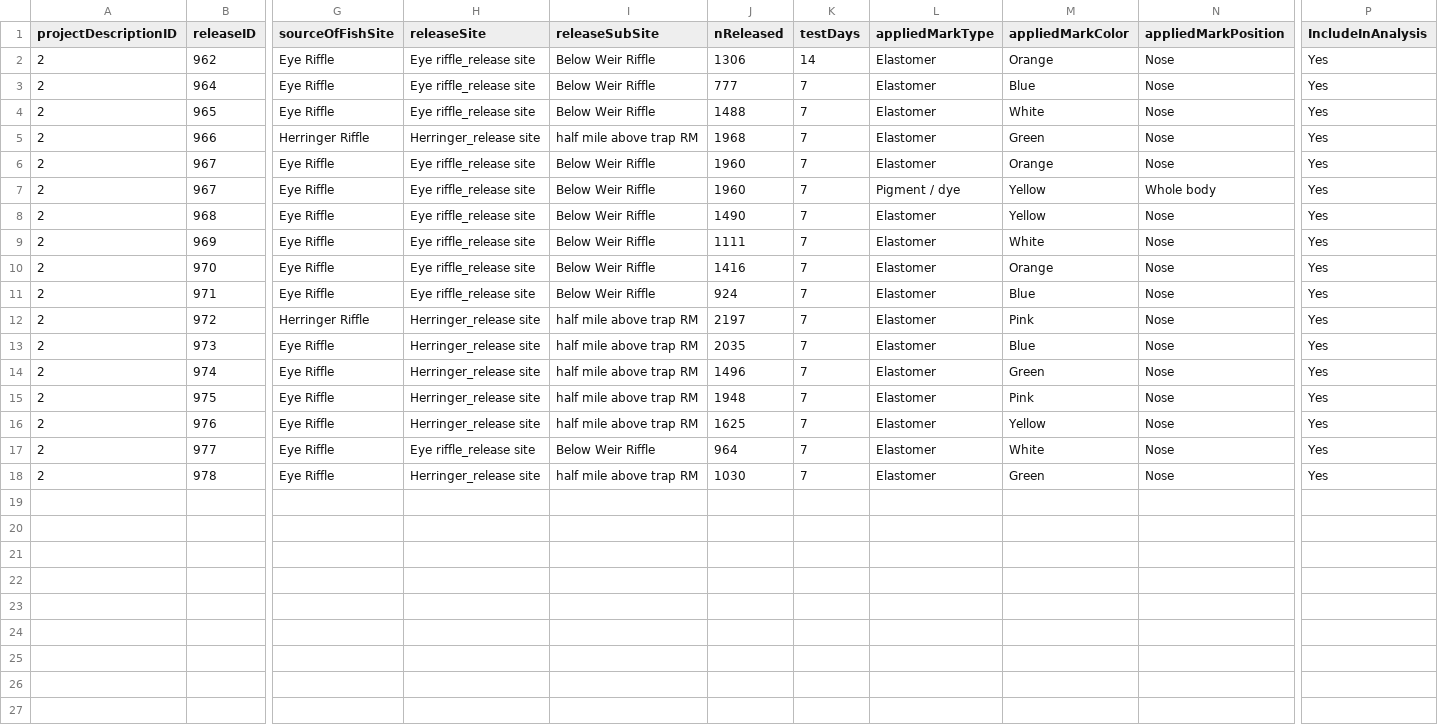
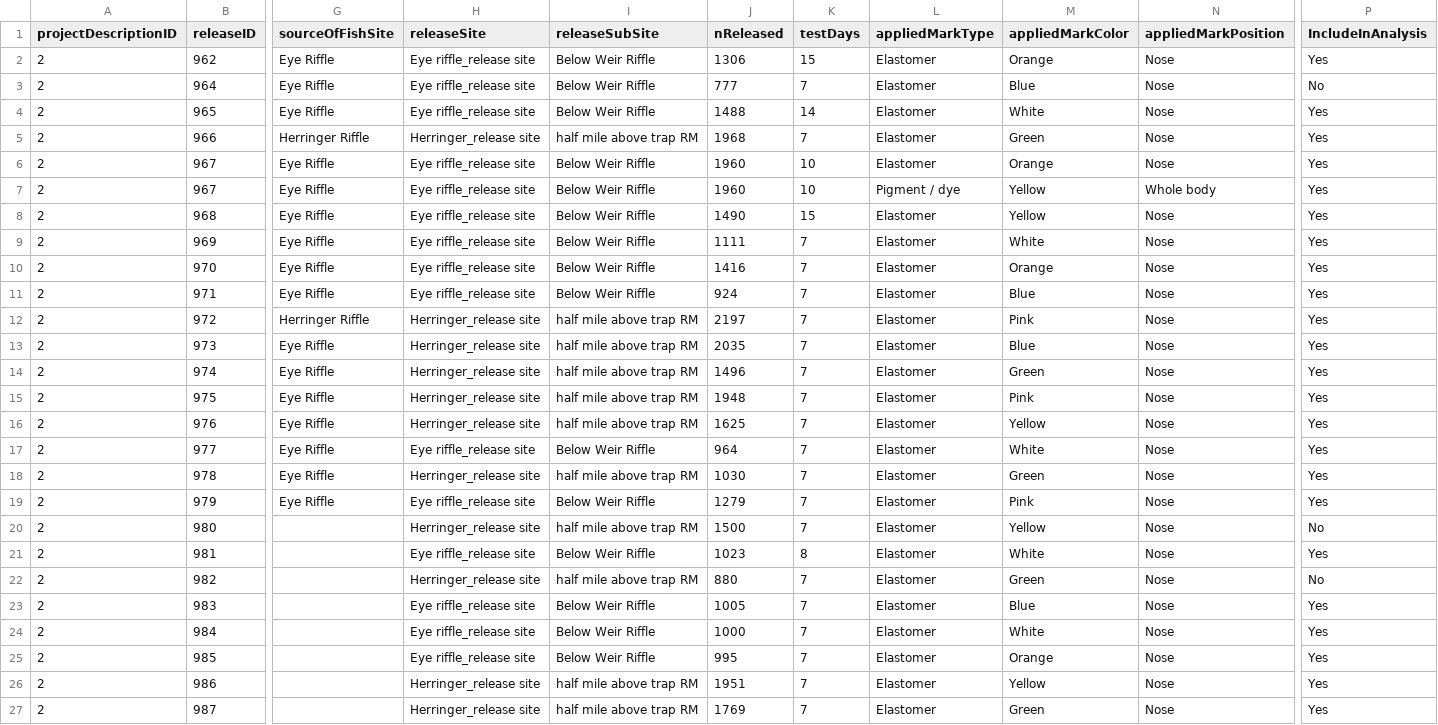
Before and after one commit to SRJPE/jpe-feather-edi, a CSV file: data/current_year_feather_release.csv, drawn as a sheet; only a part is shown, gaps mark what is left out; rows hold the shown columns only; the diff names each change by its address in the sheet, - before the commit and + after, or states it on an @@ line.

```diff
--- a/data/current_year_feather_release.csv
+++ b/data/current_year_feather_release.csv
-K2 (testDays): 14
+K2 (testDays): 15
-P3 (IncludeInAnalysis): Yes
+P3 (IncludeInAnalysis): No
-K4 (testDays): 7
+K4 (testDays): 14
-K6:K7 (testDays): 7
+K6:K7 (testDays): 10
-K8 (testDays): 7
+K8 (testDays): 15
+row 19: 2 | 979 | Eye Riffle | Eye riffle_release site | Below Weir Riffle | 1279 | 7 | Elastomer | Pink | Nose | Yes
+row 20: 2 | 980 |  | Herringer_release site | half mile above trap RM | 1500 | 7 | Elastomer | Yellow | Nose | No
+row 21: 2 | 981 |  | Eye riffle_release site | Below Weir Riffle | 1023 | 8 | Elastomer | White | Nose | Yes
+row 22: 2 | 982 |  | Herringer_release site | half mile above trap RM | 880 | 7 | Elastomer | Green | Nose | No
+row 23: 2 | 983 |  | Eye riffle_release site | Below Weir Riffle | 1005 | 7 | Elastomer | Blue | Nose | Yes
+row 24: 2 | 984 |  | Eye riffle_release site | Below Weir Riffle | 1000 | 7 | Elastomer | White | Nose | Yes
+row 25: 2 | 985 |  | Eye riffle_release site | Below Weir Riffle | 995 | 7 | Elastomer | Orange | Nose | Yes
+row 26: 2 | 986 |  | Herringer_release site | half mile above trap RM | 1951 | 7 | Elastomer | Yellow | Nose | Yes
+row 27: 2 | 987 |  | Herringer_release site | half mile above trap RM | 1769 | 7 | Elastomer | Green | Nose | Yes
```
Also changed, not shown: 4 other files.
